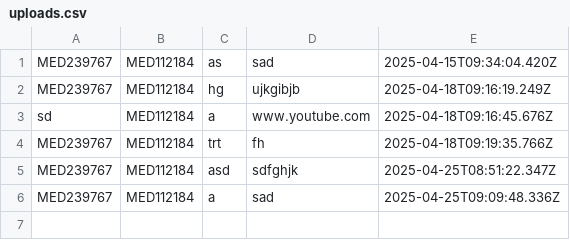
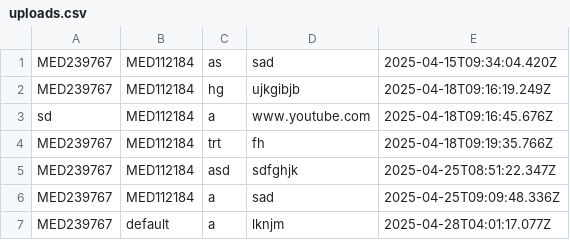
Before and after one commit to yamini-baluni/SCM-April-2025, a CSV file: uploads.csv, drawn as a sheet; the diff names each change by its address in the sheet, - before the commit and + after, or states it on an @@ line.

```diff
--- a/uploads.csv
+++ b/uploads.csv
+row 7: MED239767 | default | a | lknjm | 2025-04-28T04:01:17.077Z
```
Also changed, not shown: 5 other files.
